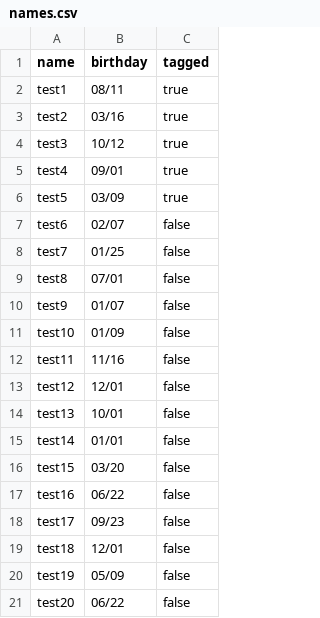
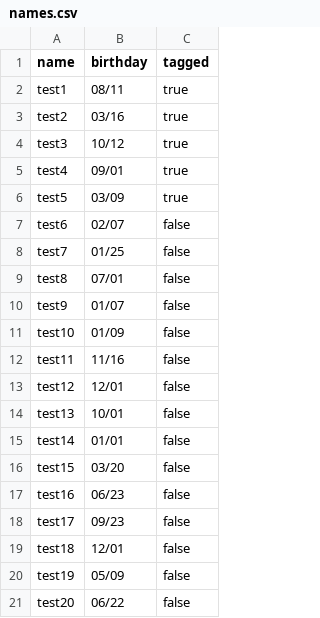
Before and after one commit to josh-reeves/good-morning-espanso-package, a CSV file: source/resources/names.csv, drawn as a sheet.

```diff
--- a/source/resources/names.csv
+++ b/source/resources/names.csv
@@ -16,3 +16,3 @@ test14,01/01,false
 test15,03/20,false
-test16,06/22,false
+test16,06/23,false
 test17,09/23,false
```
Also changed, not shown: 1 other file.
